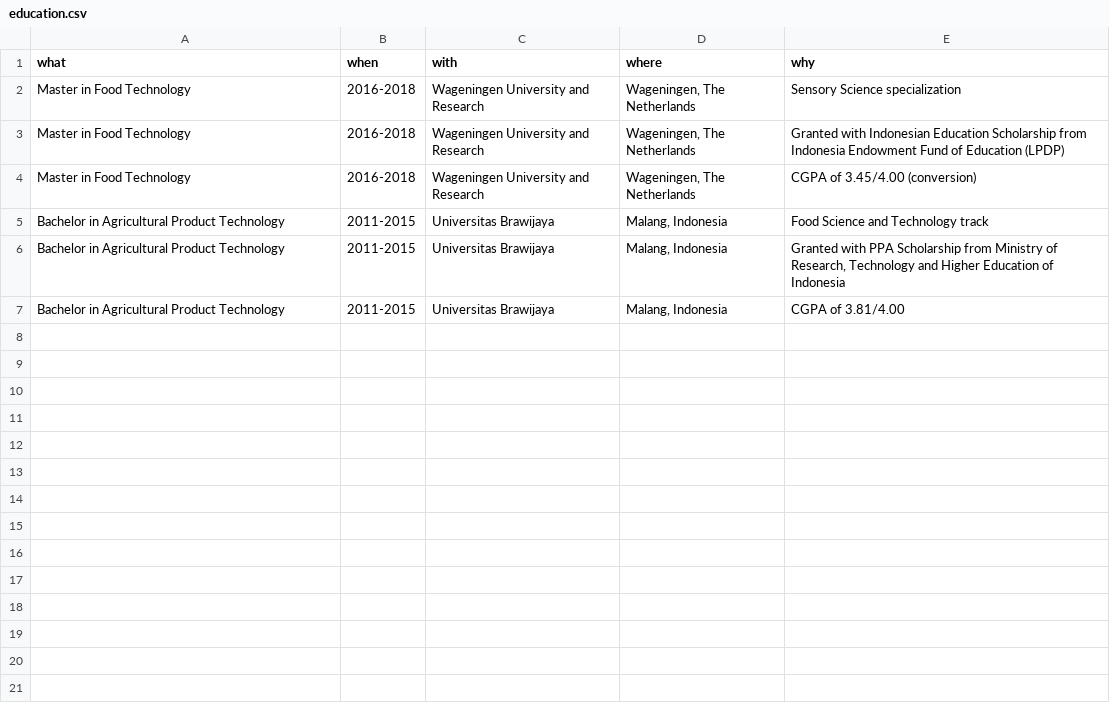
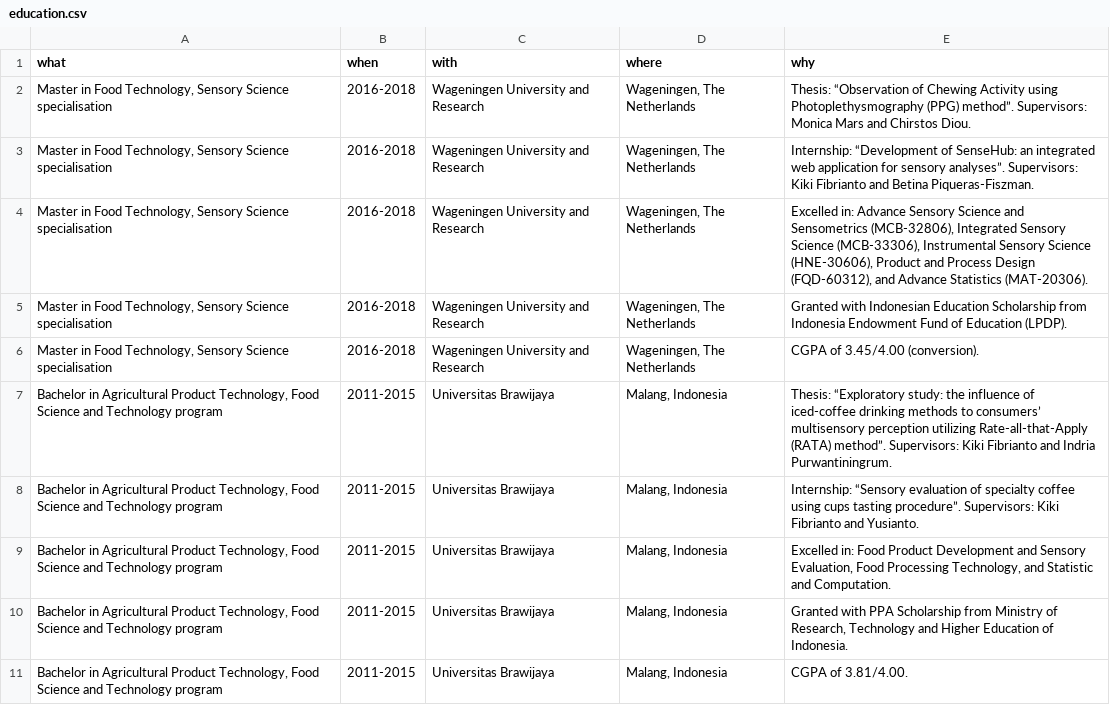
Before and after one commit to aswansyahputra/cv, a CSV file: data/education.csv, drawn as a sheet.

```diff
--- a/data/education.csv
+++ b/data/education.csv
@@ -1,7 +1,11 @@
 what,when,with,where,why
-Master in Food Technology,2016-2018,Wageningen University and Research,"Wageningen, The Netherlands",Sensory Science specialization
-Master in Food Technology,2016-2018,Wageningen University and Research,"Wageningen, The Netherlands",Granted with Indonesian Education Scholarship from Indonesia Endowment Fund of Education (LPDP)
-Master in Food Technology,2016-2018,Wageningen University and Research,"Wageningen, The Netherlands",CGPA of 3.45/4.00 (conversion)
-Bachelor in Agricultural Product Technology,2011-2015,Universitas Brawijaya,"Malang, Indonesia",Food Science and Technology track
-Bachelor in Agricultural Product Technology,2011-2015,Universitas Brawijaya,"Malang, Indonesia","Granted with PPA Scholarship from Ministry of Research, Technology and Higher Education of Indonesia"
-Bachelor in Agricultural Product Technology,2011-2015,Universitas Brawijaya,"Malang, Indonesia",CGPA of 3.81/4.00
+"Master in Food Technology, Sensory Science specialisation",2016-2018,Wageningen University and Research,"Wageningen, The Netherlands",Thesis: “Observation of Chewing Activity using Photoplethysmography (PPG) method”. Supervisors: Monica Mars and Chirstos Diou.
+"Master in Food Technology, Sensory Science specialisation",2016-2018,Wageningen University and Research,"Wageningen, The Netherlands",Internship: “Development of SenseHub: an integrated web application for sensory analyses”. Supervisors: Kiki Fibrianto and Betina Piqueras-Fiszman.
+"Master in Food Technology, Sensory Science specialisation",2016-2018,Wageningen University and Research,"Wageningen, The Netherlands","Excelled in: Advance Sensory Science and Sensometrics (MCB-32806), Integrated Sensory Science (MCB-33306), Instrumental Sensory Science (HNE-30606), Product and Process Design (FQD-60312), and Advance Statistics (MAT-20306)."
+"Master in Food Technology, Sensory Science specialisation",2016-2018,Wageningen University and Research,"Wageningen, The Netherlands",Granted with Indonesian Education Scholarship from Indonesia Endowment Fund of Education (LPDP).
+"Master in Food Technology, Sensory Science specialisation",2016-2018,Wageningen University and Research,"Wageningen, The Netherlands",CGPA of 3.45/4.00 (conversion).
+"Bachelor in Agricultural Product Technology, Food Science and Technology program",2011-2015,Universitas Brawijaya,"Malang, Indonesia",Thesis: “Exploratory study: the influence of iced-coffee drinking methods to consumers’ multisensory perception utilizing Rate-all-that-Apply (RATA) method”. Supervisors: Kiki Fibrianto and Indria Purwantiningrum.
+"Bachelor in Agricultural Product Technology, Food Science and Technology program",2011-2015,Universitas Brawijaya,"Malang, Indonesia",Internship: “Sensory evaluation of specialty coffee using cups tasting procedure”. Supervisors: Kiki Fibrianto and Yusianto.
+"Bachelor in Agricultural Product Technology, Food Science and Technology program",2011-2015,Universitas Brawijaya,"Malang, Indonesia","Excelled in: Food Product Development and Sensory Evaluation, Food Processing Technology, and Statistic and Computation."
+"Bachelor in Agricultural Product Technology, Food Science and Technology program",2011-2015,Universitas Brawijaya,"Malang, Indonesia","Granted with PPA Scholarship from Ministry of Research, Technology and Higher Education of Indonesia."
+"Bachelor in Agricultural Product Technology, Food Science and Technology program",2011-2015,Universitas Brawijaya,"Malang, Indonesia",CGPA of 3.81/4.00.
```
Also changed, not shown: data/activity.csv, data/project.csv, 8 other files.
